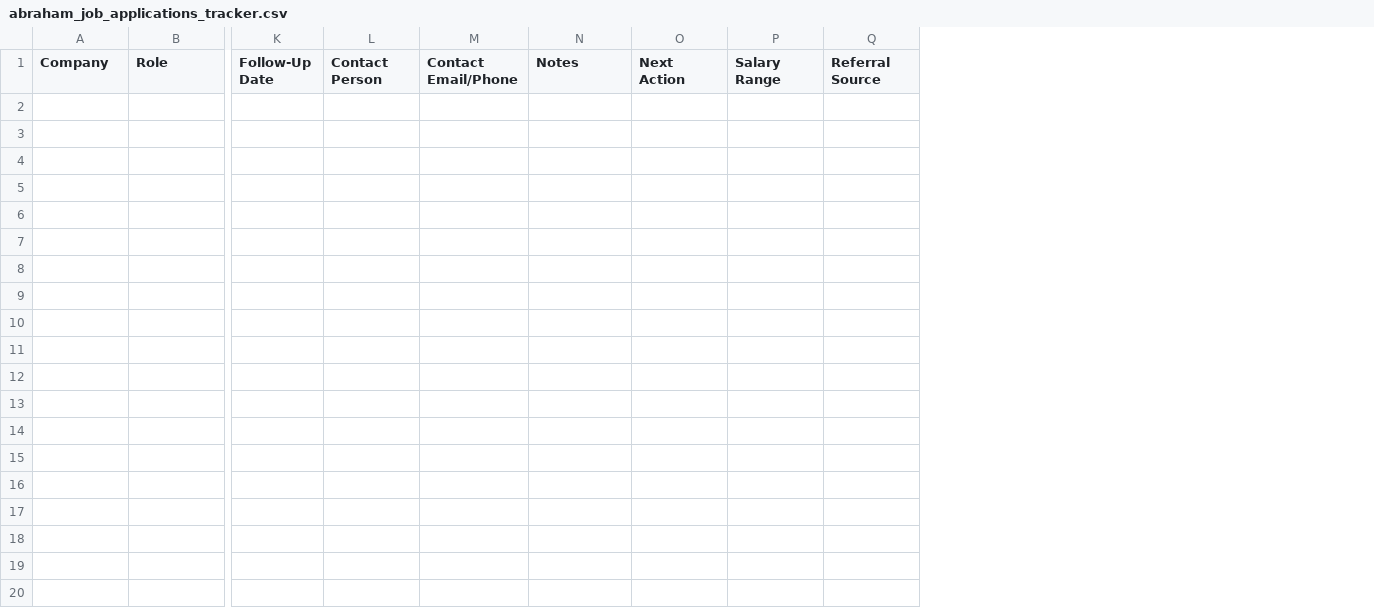
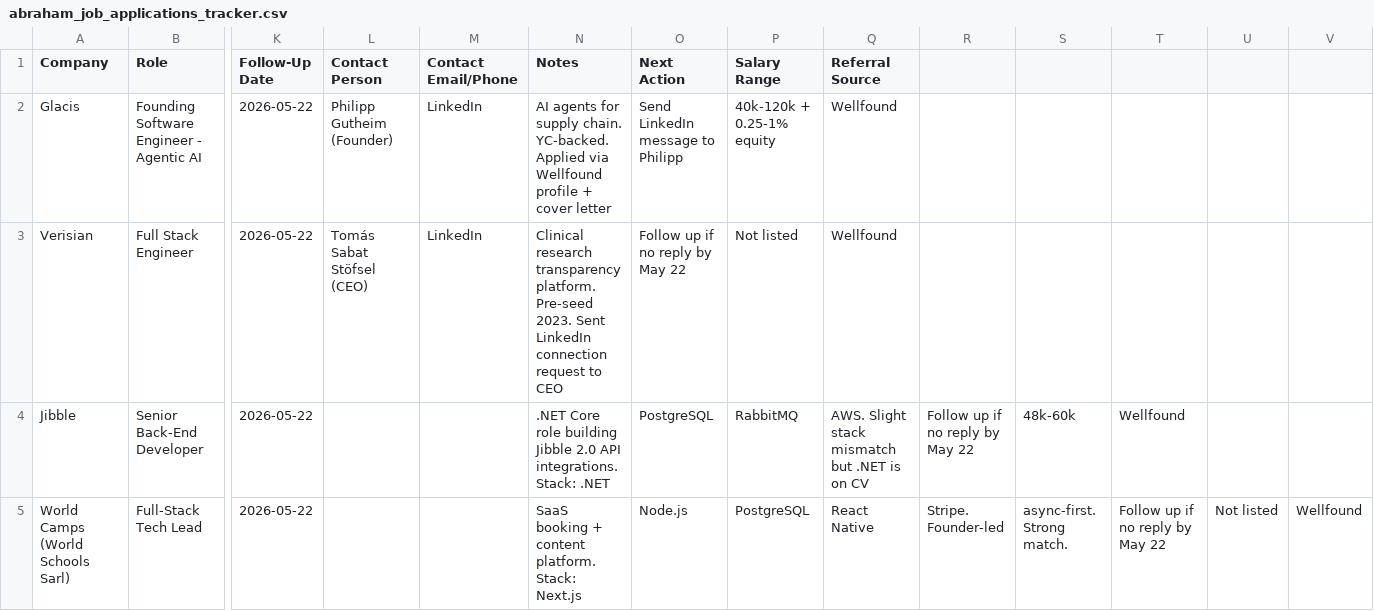
Before and after one commit to Creovine-Labs/plans, a CSV file: abraham_job_applications_tracker.csv, drawn as a sheet; only a part is shown, gaps mark what is left out; rows hold the shown columns only; the diff names each change by its address in the sheet, - before the commit and + after, or states it on an @@ line.

Commit message:
May 15 end-of-day: 4 jobs applied, Creovine email setup, follow-ups sent, Riverly endpoints, art book publisher contact, both timetables for May 16

```diff
--- a/abraham_job_applications_tracker.csv
+++ b/abraham_job_applications_tracker.csv
+column R, empty
+column S, empty
+column T, empty
+column U, empty
+column V, empty
+row 2: Glacis | Founding Software Engineer - Agentic AI | 2026-05-22 | Philipp Gutheim (Founder) | LinkedIn | AI agents for supply chain. YC-backed. Applied via Wellfound profile + cover letter | Send LinkedIn message to Philipp | 40k-120k + 0.25-1% equity | Wellfound
+row 3: Verisian | Full Stack Engineer | 2026-05-22 | Tomás Sabat Stöfsel (CEO) | LinkedIn | Clinical research transparency platform. Pre-seed 2023. Sent LinkedIn connection request to CEO | Follow up if no reply by May 22 | Not listed | Wellfound
+row 4: Jibble | Senior Back-End Developer | 2026-05-22 |  |  | .NET Core role building Jibble 2.0 API integrations. Stack: .NET | PostgreSQL | RabbitMQ | AWS. Slight stack mismatch but .NET is on CV | Follow up if no reply by May 22 | 48k-60k | Wellfound
+row 5: World Camps (World Schools Sarl) | Full-Stack Tech Lead | 2026-05-22 |  |  | SaaS booking + content platform. Stack: Next.js | Node.js | PostgreSQL | React Native | Stripe. Founder-led | async-first. Strong match. | Follow up if no reply by May 22 | Not listed | Wellfound
```
Also changed, not shown: creovine_outreach_tracker.csv, 5 other files.
